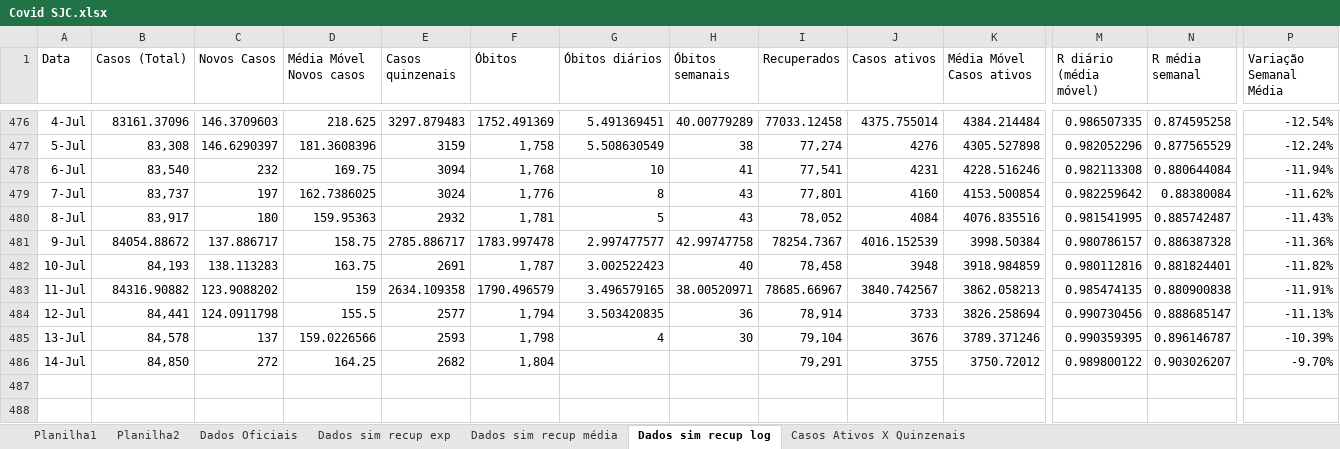
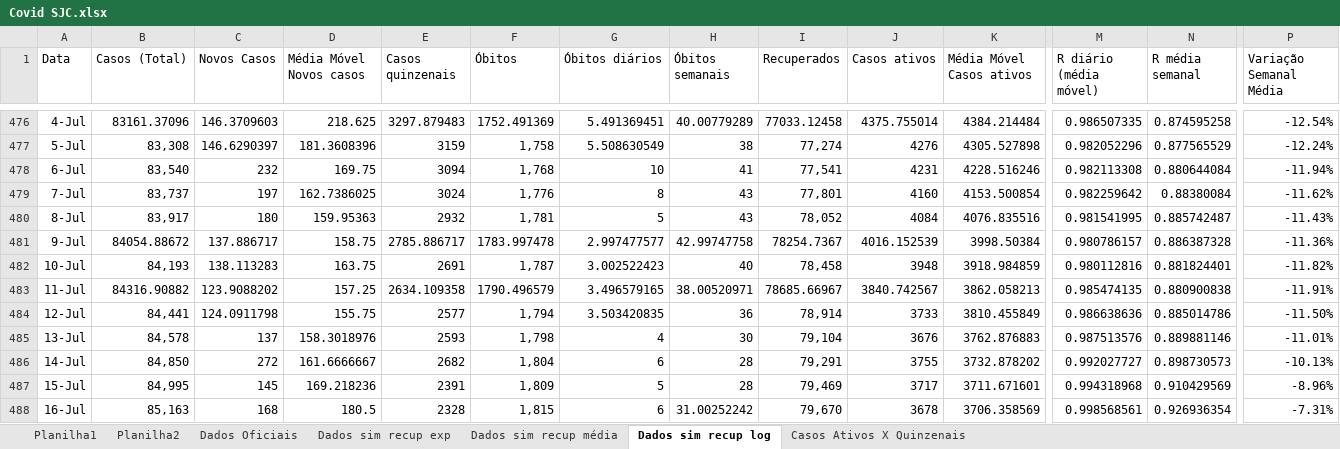
Before and after one commit to celsorosajr/Covid-SJC, an Excel workbook: Covid SJC.xlsx, sheet Dados sim recup log, drawn as a sheet; only a part is shown, gaps mark what is left out; values as stored, in another font and other column widths than the file's, no borders; charts and pictures not drawn; rows hold the shown columns only; the diff names each change by its address in the sheet, - before the commit and + after, or states it on an @@ line.

Commit message:
Update 2021-07-16

```diff
--- a/Covid SJC.xlsx (sheet Dados sim recup log)
+++ b/Covid SJC.xlsx (sheet Dados sim recup log)
-D483 (Média Móvel Novos casos): 159
+D483 (Média Móvel Novos casos): 157.25
-D484 (Média Móvel Novos casos): 155.5
+D484 (Média Móvel Novos casos): 155.75
-K484 (Média Móvel Casos ativos): 3826.258694
+K484 (Média Móvel Casos ativos): 3810.455849
-M484 (R diário (média móvel)): 0.990730456
+M484 (R diário (média móvel)): 0.986638636
-N484 (R média semanal): 0.888685147
+N484 (R média semanal): 0.885014786
-P484 (Variação Semanal Média): -11.13%
+P484 (Variação Semanal Média): -11.50%
-D485 (Média Móvel Novos casos): 159.0226566
+D485 (Média Móvel Novos casos): 158.3018976
-K485 (Média Móvel Casos ativos): 3789.371246
+K485 (Média Móvel Casos ativos): 3762.876883
-M485 (R diário (média móvel)): 0.990359395
+M485 (R diário (média móvel)): 0.987513576
-N485 (R média semanal): 0.896146787
+N485 (R média semanal): 0.889881146
-P485 (Variação Semanal Média): -10.39%
+P485 (Variação Semanal Média): -11.01%
-D486 (Média Móvel Novos casos): 164.25
+D486 (Média Móvel Novos casos): 161.6666667
-G486 (Óbitos diários): (empty)
+G486 (Óbitos diários): 6
-H486 (Óbitos semanais): (empty)
+H486 (Óbitos semanais): 28
-K486 (Média Móvel Casos ativos): 3750.72012
+K486 (Média Móvel Casos ativos): 3732.878202
-M486 (R diário (média móvel)): 0.989800122
+M486 (R diário (média móvel)): 0.992027727
-N486 (R média semanal): 0.903026207
+N486 (R média semanal): 0.898730573
-P486 (Variação Semanal Média): -9.70%
+P486 (Variação Semanal Média): -10.13%
+row 487: 15-Jul | 84,995 | 145 | 169.218236 | 2391 | 1,809 | 5 | 28 | 79,469 | 3717 | 3711.671601 | 0.994318968 | 0.910429569 | -8.96%
+row 488: 16-Jul | 85,163 | 168 | 180.5 | 2328 | 1,815 | 6 | 31.00252242 | 79,670 | 3678 | 3706.358569 | 0.998568561 | 0.926936354 | -7.31%
```
Also changed, not shown: charts or pictures.
